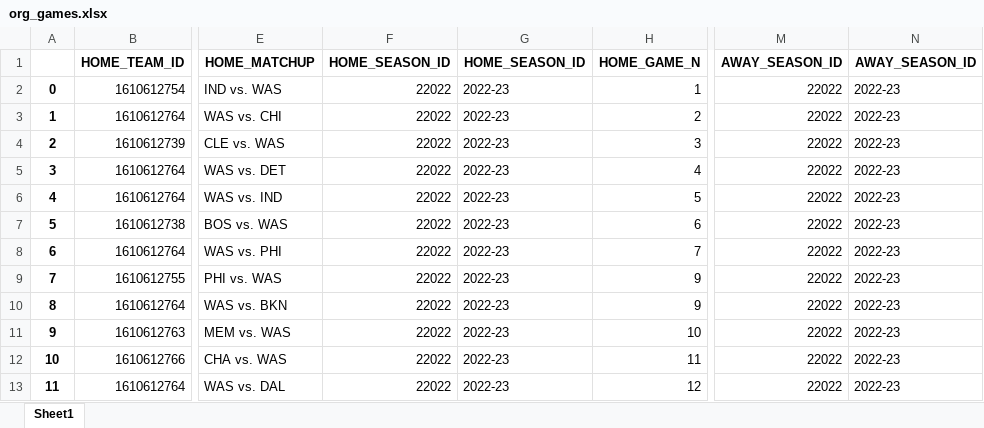
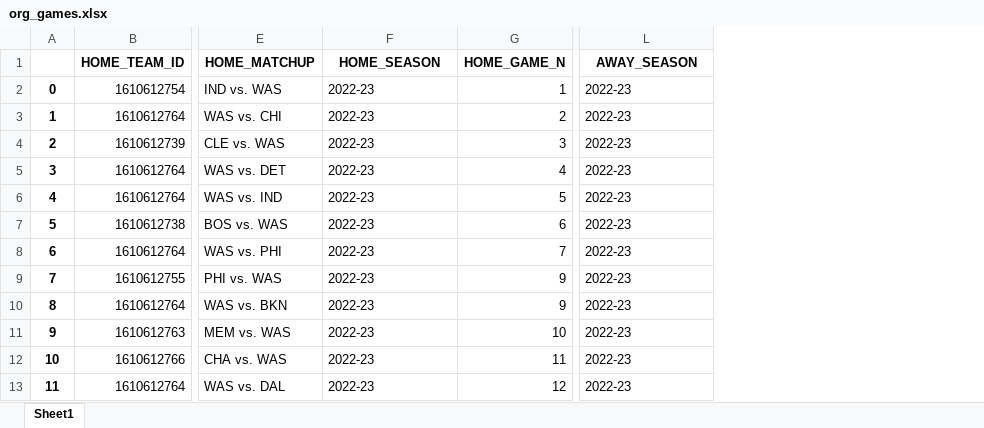
Before and after one commit to ArthurPatricio/Final_Project_Basketball_Game_Prediction, an Excel workbook: org_games.xlsx, sheet Sheet1, drawn as a sheet; only a part is shown, gaps mark what is left out; values as stored, in another font and other column widths than the file's, no borders; removed rows and columns are numbered as before the commit, all else as after; the diff names each change by its address in the sheet, - before the commit and + after, or states it on an @@ line.

```diff
--- a/org_games.xlsx (sheet Sheet1)
+++ b/org_games.xlsx (sheet Sheet1)
-column F (HOME_SEASON_ID), rows 2-13: all 22022
-column M (AWAY_SEASON_ID), rows 2-13: all 22022
-F1: HOME_SEASON_ID
+F1: HOME_SEASON
-L1: AWAY_SEASON_ID
+L1: AWAY_SEASON
```
Also changed, not shown: 4 other files.
